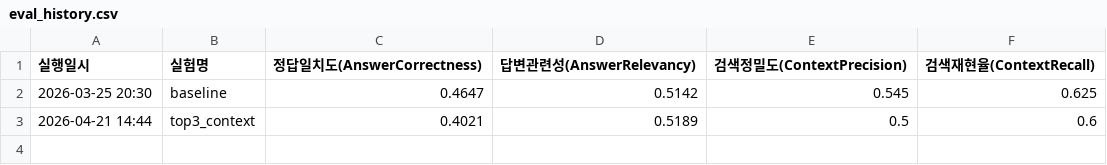
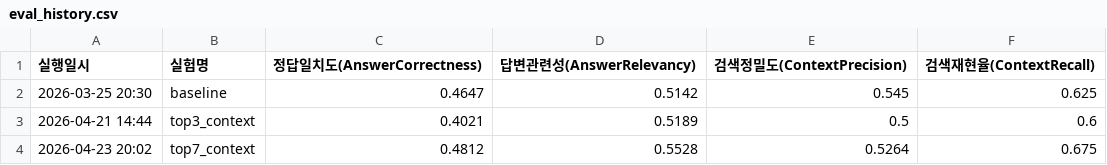
Before and after one commit to GCU-PProject/AI, a CSV file: data/eval_results/eval_history.csv, drawn as a sheet; the diff names each change by its address in the sheet, - before the commit and + after, or states it on an @@ line.

Commit message:
[eval] top 3 -> 7로 변경

```diff
--- a/data/eval_results/eval_history.csv
+++ b/data/eval_results/eval_history.csv
+row 4: 2026-04-23 20:02 | top7_context | 0.4812 | 0.5528 | 0.5264 | 0.675
```
Also changed, not shown: 1 other file.
